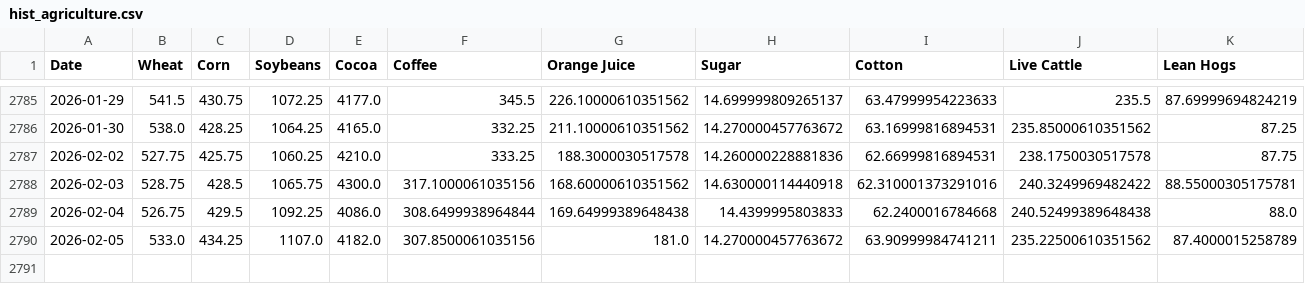
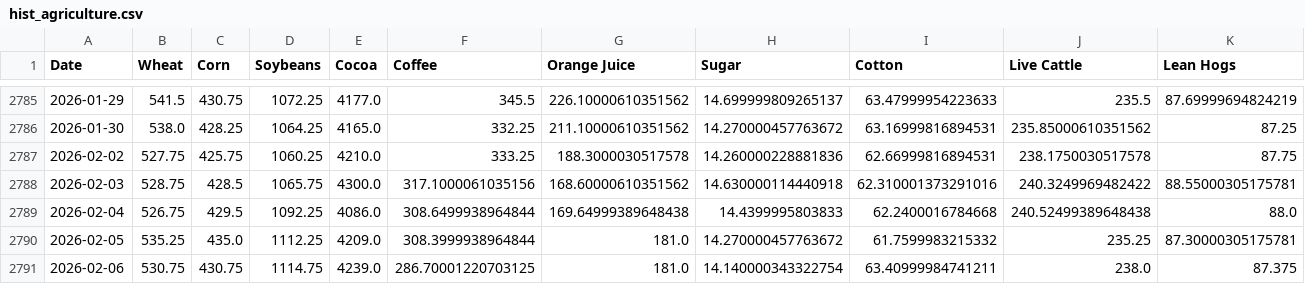
Before and after one commit to aethrixdev/cross_market_dashboard, a CSV file: data/processed/hist_agriculture.csv, drawn as a sheet; only a part is shown, gaps mark what is left out.

```diff
--- a/data/processed/hist_agriculture.csv
+++ b/data/processed/hist_agriculture.csv
@@ -2789,2 +2789,3 @@ Date,Wheat,Corn,Soybeans,Cocoa,Coffee,Orange Juice,Sugar,Cotton,Live Cattle,Lean
 2026-02-04,526.75,429.5,1092.25,4086.0,308.6499938964844,169.64999389648438,14.4399995803833,62.2400016784668,240.52499389648438,88.0
-2026-02-05,533.0,434.25,1107.0,4182.0,307.8500061035156,181.0,14.270000457763672,63.90999984741211,235.22500610351562,87.4000015258789
+2026-02-05,535.25,435.0,1112.25,4209.0,308.3999938964844,181.0,14.270000457763672,61.7599983215332,235.25,87.30000305175781
+2026-02-06,530.75,430.75,1114.75,4239.0,286.70001220703125,181.0,14.140000343322754,63.40999984741211,238.0,87.375
```
Also changed, not shown: data/processed/futures_curves/curve_coffee.csv, data/processed/hist_energy.csv, 24 other files.
